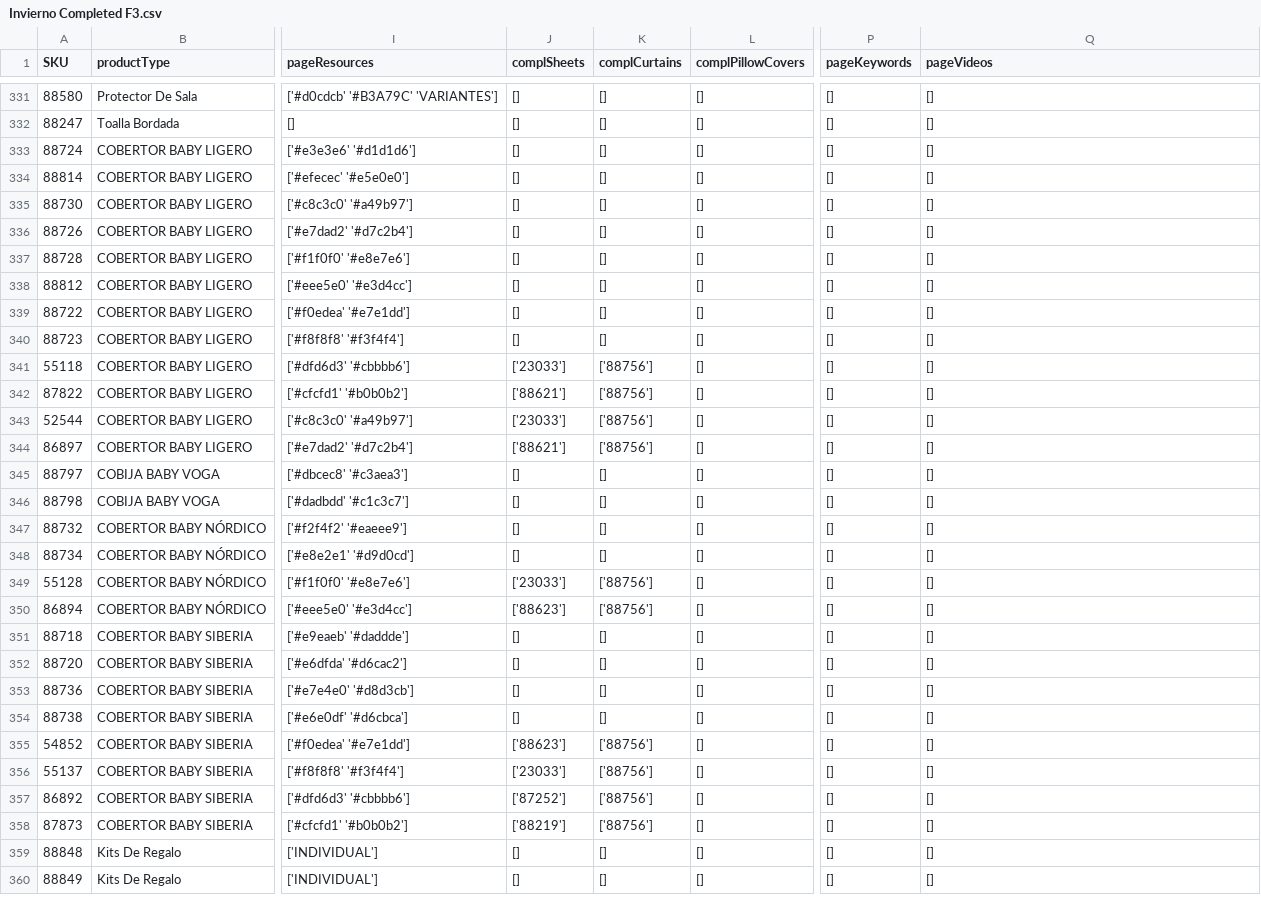
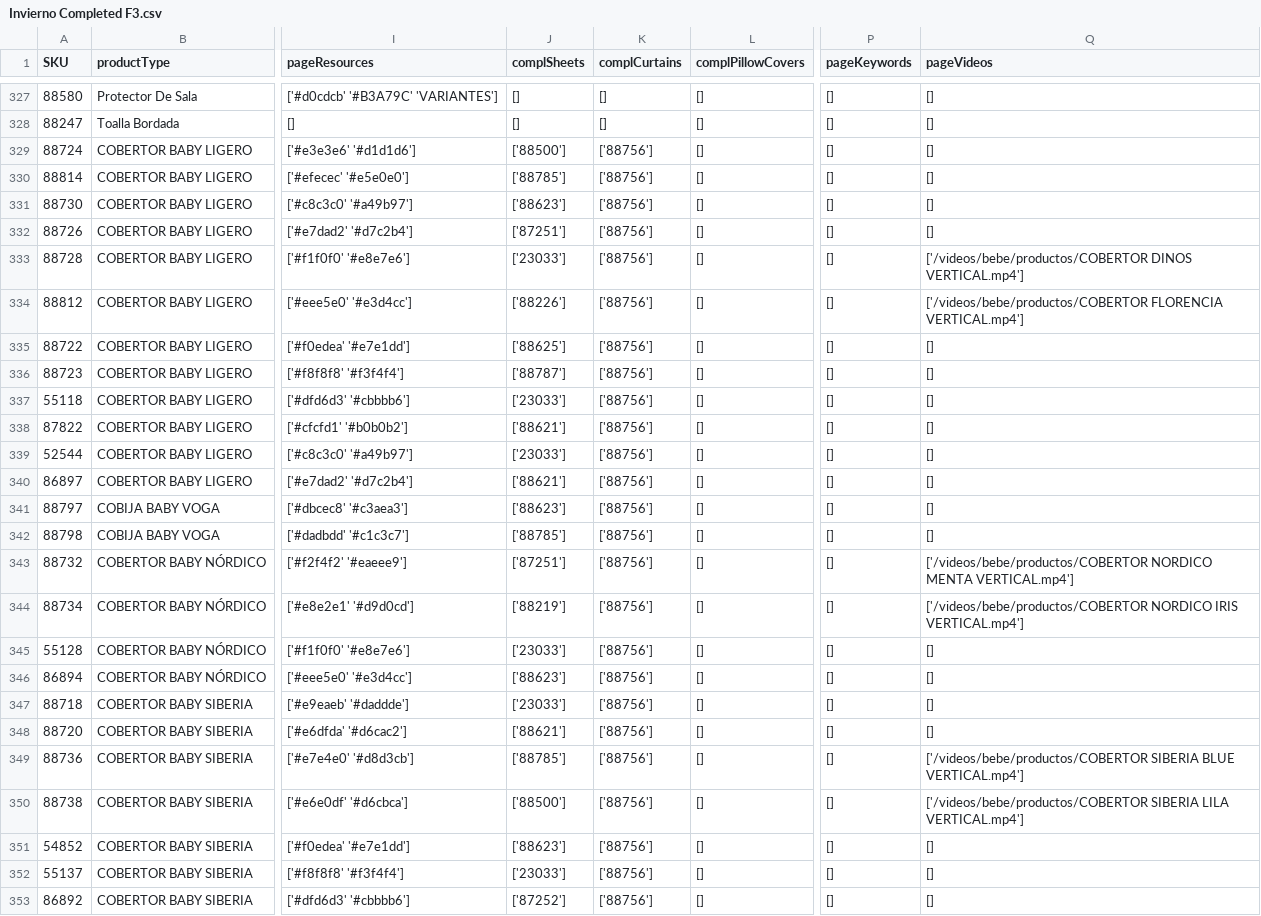
Before and after one commit to Niriot-dotcom/catalogo-web-2, a CSV file: catalogo-web/src/lib/scripts/Invierno Completed F3.csv, drawn as a sheet; only a part is shown, gaps mark what is left out; the shorter side is filled out with more unchanged rows; addresses are those after the commit; the diff covers the shown part only; the diff names each change by its address in the sheet, - before the commit and + after, or states it on an @@ line.

```diff
--- a/catalogo-web/src/lib/scripts/Invierno Completed F3.csv
+++ b/catalogo-web/src/lib/scripts/Invierno Completed F3.csv
-J329 (complSheets): []
+J329 (complSheets): ['88500']
-K329:K336 (complCurtains): []
+K329:K336 (complCurtains): ['88756']
-J330 (complSheets): []
+J330 (complSheets): ['88785']
-J331 (complSheets): []
+J331 (complSheets): ['88623']
-J332 (complSheets): []
+J332 (complSheets): ['87251']
-J333 (complSheets): []
+J333 (complSheets): ['23033']
-Q333 (pageVideos): []
+Q333 (pageVideos): ['/videos/bebe/productos/COBERTOR DINOS VERTICAL.mp4']
-J334 (complSheets): []
+J334 (complSheets): ['88226']
-Q334 (pageVideos): []
+Q334 (pageVideos): ['/videos/bebe/productos/COBERTOR FLORENCIA VERTICAL.mp4']
-J335 (complSheets): []
+J335 (complSheets): ['88625']
-J336 (complSheets): []
+J336 (complSheets): ['88787']
-J341 (complSheets): []
+J341 (complSheets): ['88623']
-K341:K344 (complCurtains): []
+K341:K344 (complCurtains): ['88756']
-J342 (complSheets): []
+J342 (complSheets): ['88785']
-J343 (complSheets): []
+J343 (complSheets): ['87251']
-Q343 (pageVideos): []
+Q343 (pageVideos): ['/videos/bebe/productos/COBERTOR NORDICO MENTA VERTICAL.mp4']
-J344 (complSheets): []
+J344 (complSheets): ['88219']
-Q344 (pageVideos): []
+Q344 (pageVideos): ['/videos/bebe/productos/COBERTOR NORDICO IRIS VERTICAL.mp4']
-J347 (complSheets): []
+J347 (complSheets): ['23033']
-K347:K350 (complCurtains): []
+K347:K350 (complCurtains): ['88756']
-J348 (complSheets): []
+J348 (complSheets): ['88621']
-J349 (complSheets): []
+J349 (complSheets): ['88785']
-Q349 (pageVideos): []
+Q349 (pageVideos): ['/videos/bebe/productos/COBERTOR SIBERIA BLUE VERTICAL.mp4']
-J350 (complSheets): []
+J350 (complSheets): ['88500']
-Q350 (pageVideos): []
+Q350 (pageVideos): ['/videos/bebe/productos/COBERTOR SIBERIA LILA VERTICAL.mp4']
```
Also changed, not shown: 4 removed rows and 69 edited cells elsewhere in this file, 7 other files.
